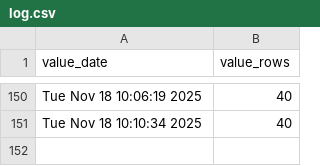
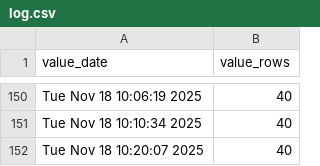
Before and after one commit to p0bs/PL-scan, a CSV file: log.csv, drawn as a sheet; only a part is shown, gaps mark what is left out; the diff names each change by its address in the sheet, - before the commit and + after, or states it on an @@ line.

```diff
--- a/log.csv
+++ b/log.csv
+row 152: Tue Nov 18 10:20:07 2025 | 40
```
Also changed, not shown: 2 other files.
